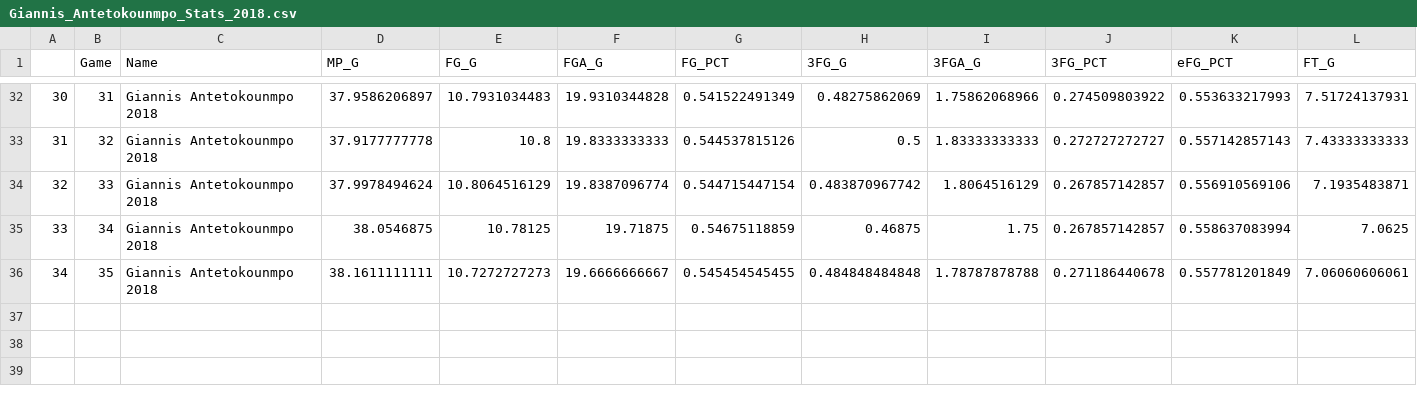
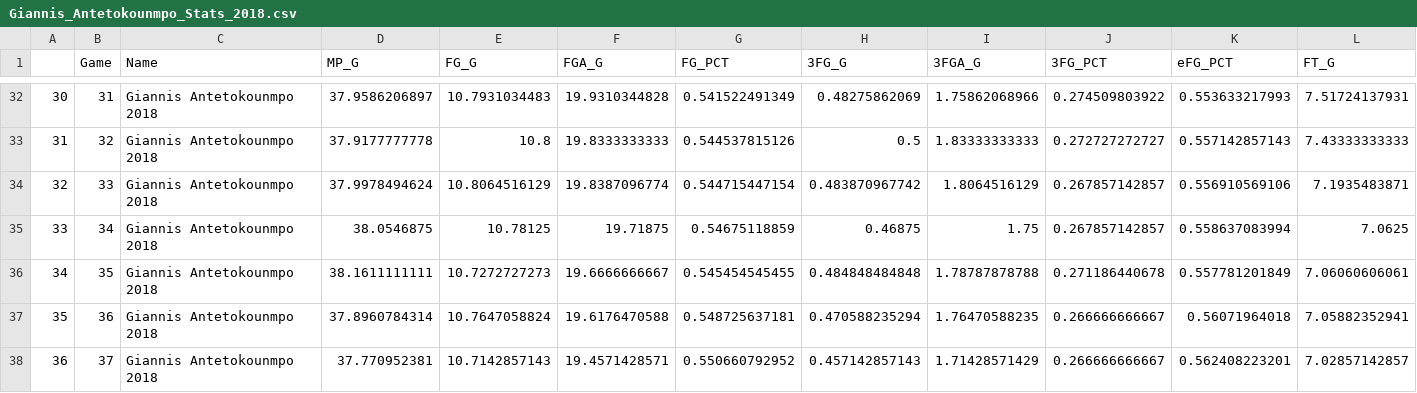
Before and after one commit to Filip11/NBAPlayerComparisonsMVPViz, a CSV file: Data Store/2018/Giannis_Antetokounmpo_Stats_2018.csv, drawn as a sheet; only a part is shown, gaps mark what is left out; rows hold the shown columns only; the diff names each change by its address in the sheet, - before the commit and + after, or states it on an @@ line.

```diff
--- a/Data Store/2018/Giannis_Antetokounmpo_Stats_2018.csv
+++ b/Data Store/2018/Giannis_Antetokounmpo_Stats_2018.csv
+row 37: 35 | 36 | Giannis Antetokounmpo 2018 | 37.8960784314 | 10.7647058824 | 19.6176470588 | 0.548725637181 | 0.470588235294 | 1.76470588235 | 0.266666666667 | 0.56071964018 | 7.05882352941
+row 38: 36 | 37 | Giannis Antetokounmpo 2018 | 37.770952381 | 10.7142857143 | 19.4571428571 | 0.550660792952 | 0.457142857143 | 1.71428571429 | 0.266666666667 | 0.562408223201 | 7.02857142857
```
Also changed, not shown: Data Store/2018/DeMar_DeRozan_Stats_2018.csv, Data Store/2018/Kyle_Lowry_Stats_2018.csv, 14 other files.
